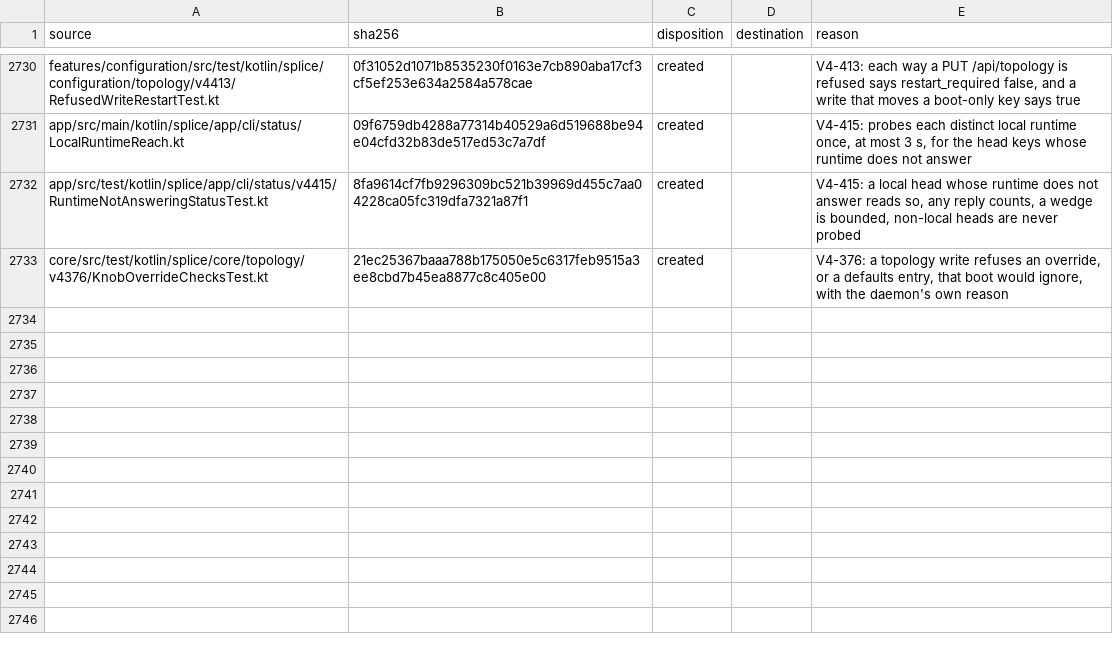
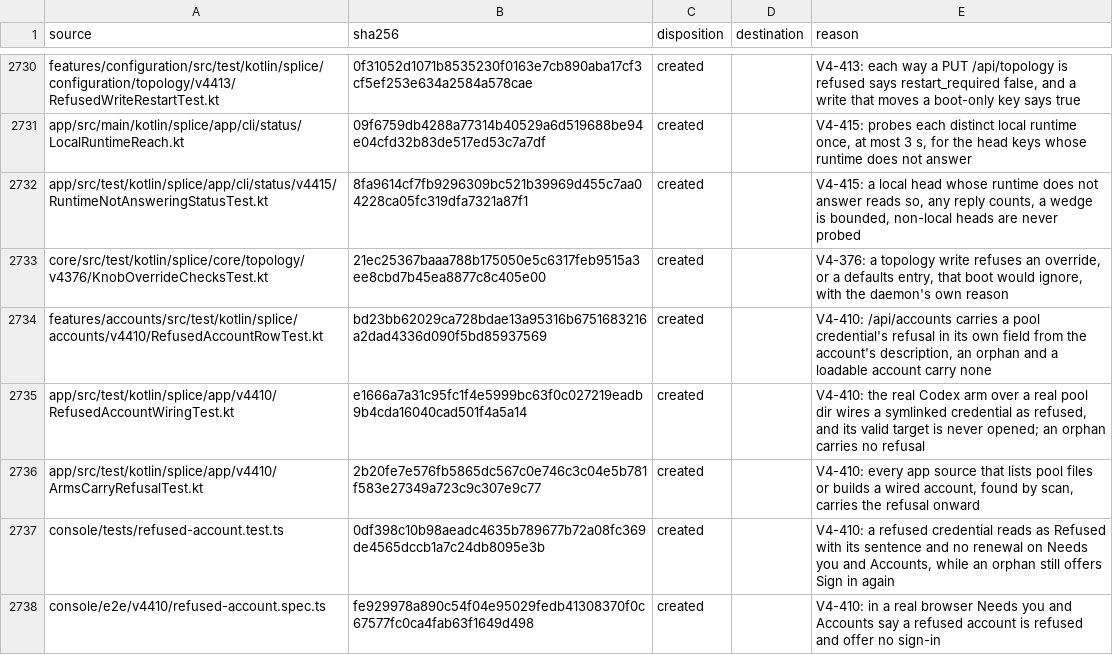
Before and after one commit to torad-labs/splice, a TSV file: .dev/restructure/capabilities.tsv, drawn as a sheet; only a part is shown, gaps mark what is left out.

Commit message:
fix(accounts): a refused pool credential reaches the console as refused, never as a renewable account (V4-410)
V4-405 lists a symlinked <label>.json as refused, but nothing past the files layer
carried the reason, so /api/accounts showed the link as credential_present false
and Needs you offered 'Sign in again' for a label the writer refuses.

The refusal now rides the per-account AuthDescription fields beside auth_path:
WiredAccount.refusal, set by every arm that builds accounts from pool files
(Codex, Grok, Muse, Kimi), is merged into that account's description by
HeadAccountPools.authSource, and AccountsRoute writes it as its own refusal field.
It does not ride the pool view: HeadAccountView and AccountView are recorded on the
constructor-width ratchet, and the pool's selection path is unchanged.

The console reads it once (refusalText) and gains a Refused state ahead of Signed out:
a badge, the sentence as the row's Reason, and on Needs you the sentence with an
Open accounts fix and no login form. An orphan (a quota with no credential) still
reads Signed out and still renews.

Nothing opens the refused entry: its reader points at <label>.json.refused, a name
splice never creates, and a test over the real Codex arm and a real pool dir shows a
link to a valid credential describing as not present. A source scan names any app
file that lists pool files or builds a wired account without carrying the refusal.

```diff
--- a/.dev/restructure/capabilities.tsv
+++ b/.dev/restructure/capabilities.tsv
@@ -2733 +2733,6 @@ app/src/test/kotlin/splice/app/cli/status/v4415/RuntimeNotAnsweringStatusTest.kt
 core/src/test/kotlin/splice/core/topology/v4376/KnobOverrideChecksTest.kt	21ec25367baaa788b175050e5c6317feb9515a3ee8cbd7b45ea8877c8c405e00	created		V4-376: a topology write refuses an override, or a defaults entry, that boot would ignore, with the daemon's own reason
+features/accounts/src/test/kotlin/splice/accounts/v4410/RefusedAccountRowTest.kt	bd23bb62029ca728bdae13a95316b6751683216a2dad4336d090f5bd85937569	created		V4-410: /api/accounts carries a pool credential's refusal in its own field from the account's description, an orphan and a loadable account carry none
+app/src/test/kotlin/splice/app/v4410/RefusedAccountWiringTest.kt	e1666a7a31c95fc1f4e5999bc63f0c027219eadb9b4cda16040cad501f4a5a14	created		V4-410: the real Codex arm over a real pool dir wires a symlinked credential as refused, and its valid target is never opened; an orphan carries no refusal
+app/src/test/kotlin/splice/app/v4410/ArmsCarryRefusalTest.kt	2b20fe7e576fb5865dc567c0e746c3c04e5b781f583e27349a723c9c307e9c77	created		V4-410: every app source that lists pool files or builds a wired account, found by scan, carries the refusal onward
+console/tests/refused-account.test.ts	0df398c10b98aeadc4635b789677b72a08fc369de4565dccb1a7c24db8095e3b	created		V4-410: a refused credential reads as Refused with its sentence and no renewal on Needs you and Accounts, while an orphan still offers Sign in again
+console/e2e/v4410/refused-account.spec.ts	fe929978a890c54f04e95029fedb41308370f0c67577fc0ca4fab63f1649d498	created		V4-410: in a real browser Needs you and Accounts say a refused account is refused and offer no sign-in
```
Also changed, not shown: 22 other files.
